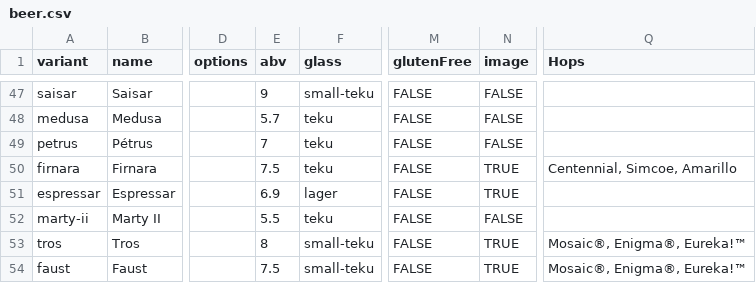
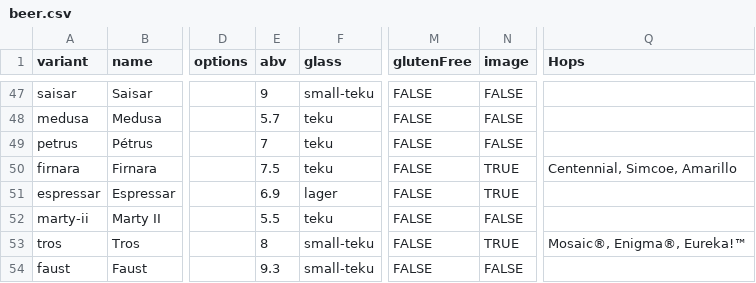
Before and after one commit to lolevbeer/site, a CSV file: _data/beer.csv, drawn as a sheet; only a part is shown, gaps mark what is left out; the diff names each change by its address in the sheet, - before the commit and + after, or states it on an @@ line.

```diff
--- a/_data/beer.csv
+++ b/_data/beer.csv
-E54 (abv): 7.5
+E54 (abv): 9.3
-N54 (image): TRUE
+N54 (image): FALSE
-Q54 (Hops): Mosaic®, Enigma®, Eureka!™
+Q54 (Hops): (empty)
```
Also changed, not shown: _data/menu.csv.
